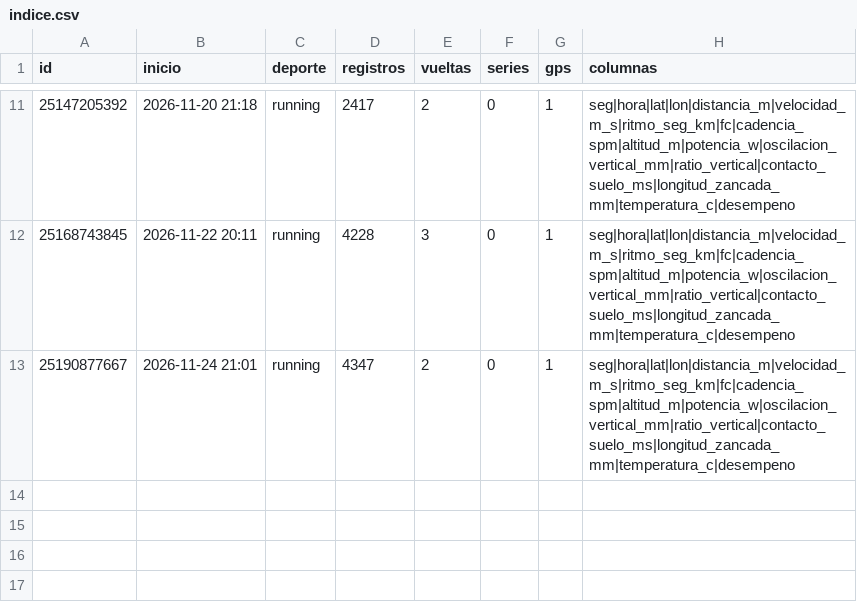
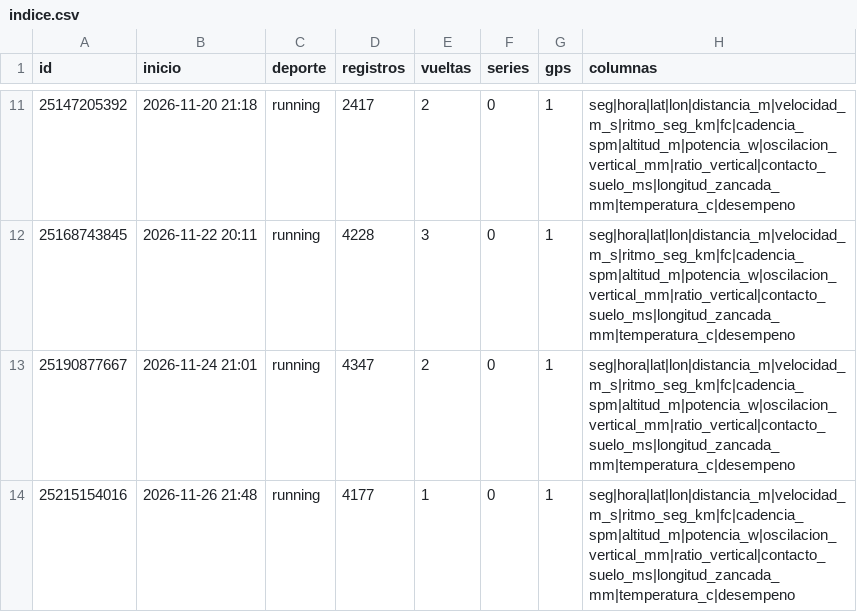
Before and after one commit to davidrdcr/running, a CSV file: data/actividades/indice.csv, drawn as a sheet; only a part is shown, gaps mark what is left out.

```diff
--- a/data/actividades/indice.csv
+++ b/data/actividades/indice.csv
@@ -13 +13,2 @@ id,inicio,deporte,registros,vueltas,series,gps,columnas
 25190877667,2026-11-24 21:01,running,4347,2,0,1,seg|hora|lat|lon|distancia_m|velocidad_m_s|ritmo_seg_km|fc|cadencia_spm|altitud_m|potencia_w|oscilacion_vertical_mm|ratio_vertical|contacto_suelo_ms|longitud_zancada_mm|temperatura_c|desempeno
+25215154016,2026-11-26 21:48,running,4177,1,0,1,seg|hora|lat|lon|distancia_m|velocidad_m_s|ritmo_seg_km|fc|cadencia_spm|altitud_m|potencia_w|oscilacion_vertical_mm|ratio_vertical|contacto_suelo_ms|longitud_zancada_mm|temperatura_c|desempeno
```
Also changed, not shown: data/actividades.csv, data/dias.csv, 45 other files.
